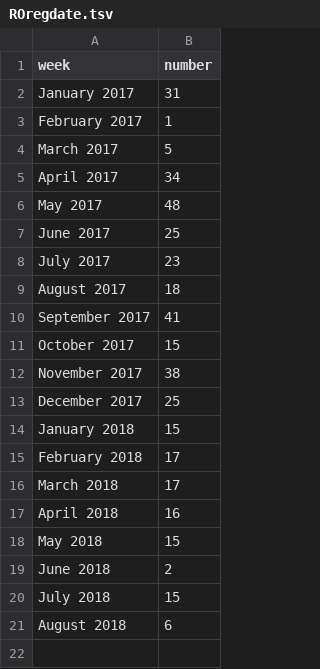
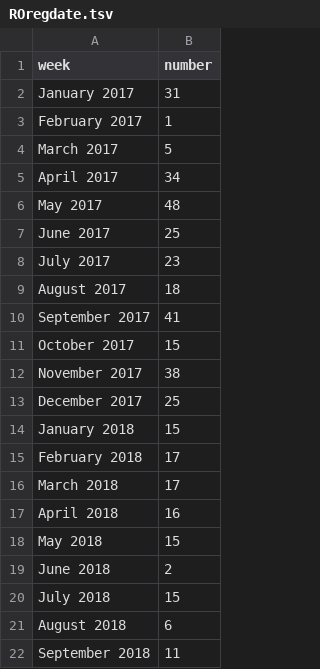
Before and after one commit to jessicachinafile/jessicachinafile.github.io, a TSV file: monthly/ROregdate.tsv, drawn as a sheet; the diff names each change by its address in the sheet, - before the commit and + after, or states it on an @@ line.

Commit message:
Update ROregdate.tsv

```diff
--- a/monthly/ROregdate.tsv
+++ b/monthly/ROregdate.tsv
+row 22: September 2018 | 11
```
